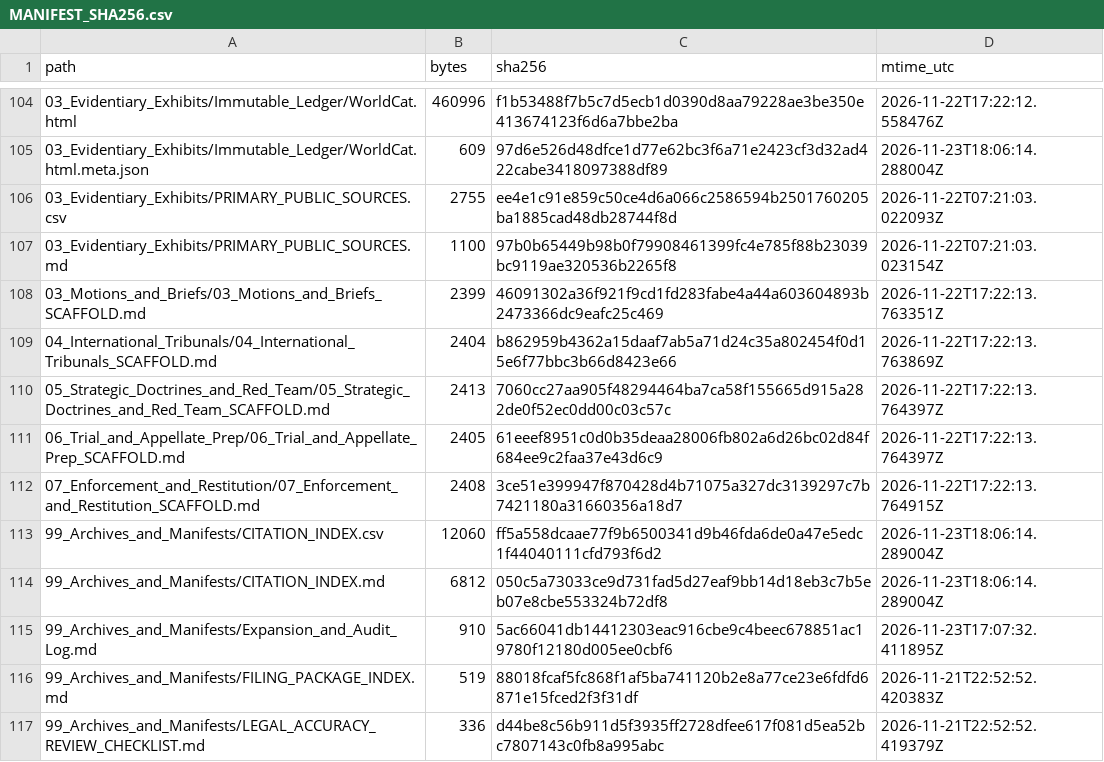
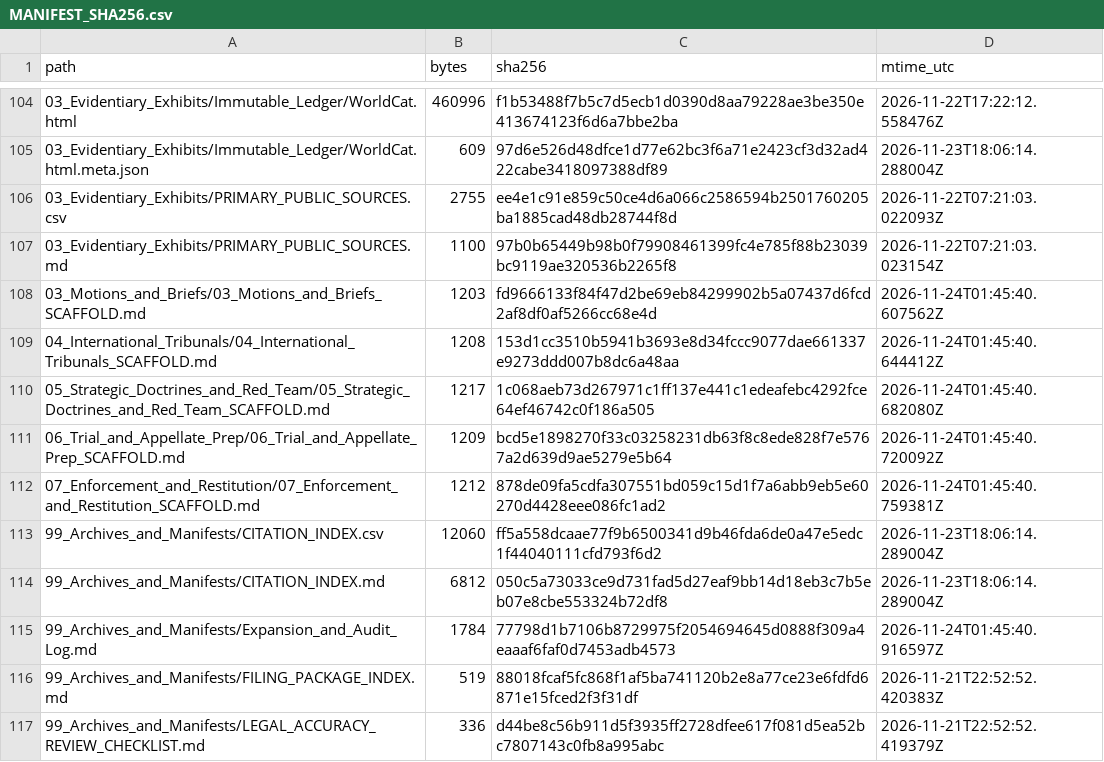
Before and after one commit to GlobalRestitutionAlliance/turtle-island-us-ks-iowa-tribe-of-kansas-and-nebraska-master-litigation, a CSV file: 99_Archives_and_Manifests/MANIFEST_SHA256.csv, drawn as a sheet; only a part is shown, gaps mark what is left out; the diff covers the shown part only.

Commit message:
REVERTED DUE TO UNPROMPTED MASS J3WFICATED DATA CORRUPTION BY COMPROMISED BIASED LLM/ARTIFICIAL INTELLIGENCE MODELS

```diff
--- a/99_Archives_and_Manifests/MANIFEST_SHA256.csv
+++ b/99_Archives_and_Manifests/MANIFEST_SHA256.csv
@@ -107,10 +107,10 @@ path,bytes,sha256,mtime_utc
 03_Evidentiary_Exhibits/PRIMARY_PUBLIC_SOURCES.md,1100,97b0b65449b98b0f79908461399fc4e785f88b23039bc9119ae320536b2265f8,2026-11-22T07:21:03.023154Z
-03_Motions_and_Briefs/03_Motions_and_Briefs_SCAFFOLD.md,2399,46091302a36f921f9cd1fd283fabe4a44a603604893b2473366dc9eafc25c469,2026-11-22T17:22:13.763351Z
-04_International_Tribunals/04_International_Tribunals_SCAFFOLD.md,2404,b862959b4362a15daaf7ab5a71d24c35a802454f0d15e6f77bbc3b66d8423e66,2026-11-22T17:22:13.763869Z
-05_Strategic_Doctrines_and_Red_Team/05_Strategic_Doctrines_and_Red_Team_SCAFFOLD.md,2413,7060cc27aa905f48294464ba7ca58f155665d915a282de0f52ec0dd00c03c57c,2026-11-22T17:22:13.764397Z
-06_Trial_and_Appellate_Prep/06_Trial_and_Appellate_Prep_SCAFFOLD.md,2405,61eeef8951c0d0b35deaa28006fb802a6d26bc02d84f684ee9c2faa37e43d6c9,2026-11-22T17:22:13.764397Z
-07_Enforcement_and_Restitution/07_Enforcement_and_Restitution_SCAFFOLD.md,2408,3ce51e399947f870428d4b71075a327dc3139297c7b7421180a31660356a18d7,2026-11-22T17:22:13.764915Z
+03_Motions_and_Briefs/03_Motions_and_Briefs_SCAFFOLD.md,1203,fd9666133f84f47d2be69eb84299902b5a07437d6fcd2af8df0af5266cc68e4d,2026-11-24T01:45:40.607562Z
+04_International_Tribunals/04_International_Tribunals_SCAFFOLD.md,1208,153d1cc3510b5941b3693e8d34fccc9077dae661337e9273ddd007b8dc6a48aa,2026-11-24T01:45:40.644412Z
+05_Strategic_Doctrines_and_Red_Team/05_Strategic_Doctrines_and_Red_Team_SCAFFOLD.md,1217,1c068aeb73d267971c1ff137e441c1edeafebc4292fce64ef46742c0f186a505,2026-11-24T01:45:40.682080Z
+06_Trial_and_Appellate_Prep/06_Trial_and_Appellate_Prep_SCAFFOLD.md,1209,bcd5e1898270f33c03258231db63f8c8ede828f7e5767a2d639d9ae5279e5b64,2026-11-24T01:45:40.720092Z
+07_Enforcement_and_Restitution/07_Enforcement_and_Restitution_SCAFFOLD.md,1212,878de09fa5cdfa307551bd059c15d1f7a6abb9eb5e60270d4428eee086fc1ad2,2026-11-24T01:45:40.759381Z
 99_Archives_and_Manifests/CITATION_INDEX.csv,12060,ff5a558dcaae77f9b6500341d9b46fda6de0a47e5edc1f44040111cfd793f6d2,2026-11-23T18:06:14.289004Z
 99_Archives_and_Manifests/CITATION_INDEX.md,6812,050c5a73033ce9d731fad5d27eaf9bb14d18eb3c7b5eb07e8cbe553324b72df8,2026-11-23T18:06:14.289004Z
-99_Archives_and_Manifests/Expansion_and_Audit_Log.md,910,5ac66041db14412303eac916cbe9c4beec678851ac19780f12180d005ee0cbf6,2026-11-23T17:07:32.411895Z
+99_Archives_and_Manifests/Expansion_and_Audit_Log.md,1784,77798d1b7106b8729975f2054694645d0888f309a4eaaaf6faf0d7453adb4573,2026-11-24T01:45:40.916597Z
 99_Archives_and_Manifests/FILING_PACKAGE_INDEX.md,519,88018fcaf5fc868f1af5ba741120b2e8a77ce23e6fdfd6871e15fced2f3f31df,2026-11-21T22:52:52.420383Z
```
Also changed, not shown: 92 edited cells elsewhere in this file, 37 other files.
